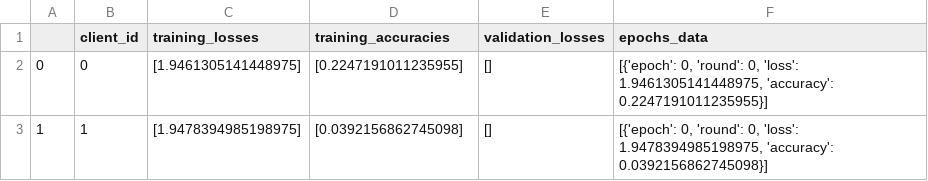
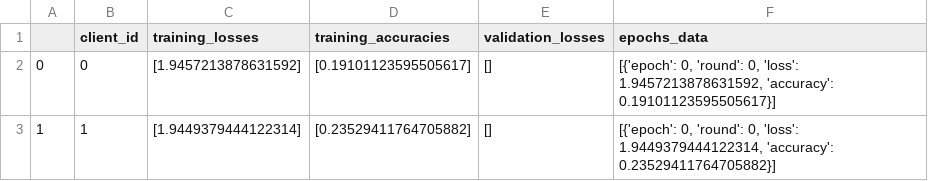
Before and after one commit to BrianBosho/FP, a CSV file: results.csv, drawn as a sheet.

Commit message:
Refactor project structure by moving source files to 'src' directory and removing old files. Updated imports in multiple files to reflect new paths. Adjusted results in CSV files for training and validation metrics. Cleaned up Jupyter notebook outputs and removed deprecated code.

```diff
--- a/results.csv
+++ b/results.csv
@@ -1,3 +1,3 @@
 ,client_id,training_losses,training_accuracies,validation_losses,epochs_data
-0,0,[1.9461305141448975],[0.2247191011235955],[],"[{'epoch': 0, 'round': 0, 'loss': 1.9461305141448975, 'accuracy': 0.2247191011235955}]"
-1,1,[1.9478394985198975],[0.0392156862745098],[],"[{'epoch': 0, 'round': 0, 'loss': 1.9478394985198975, 'accuracy': 0.0392156862745098}]"
+0,0,[1.9457213878631592],[0.19101123595505617],[],"[{'epoch': 0, 'round': 0, 'loss': 1.9457213878631592, 'accuracy': 0.19101123595505617}]"
+1,1,[1.9449379444122314],[0.23529411764705882],[],"[{'epoch': 0, 'round': 0, 'loss': 1.9449379444122314, 'accuracy': 0.23529411764705882}]"
```
Also changed, not shown: src/results.csv, 35 other files.
